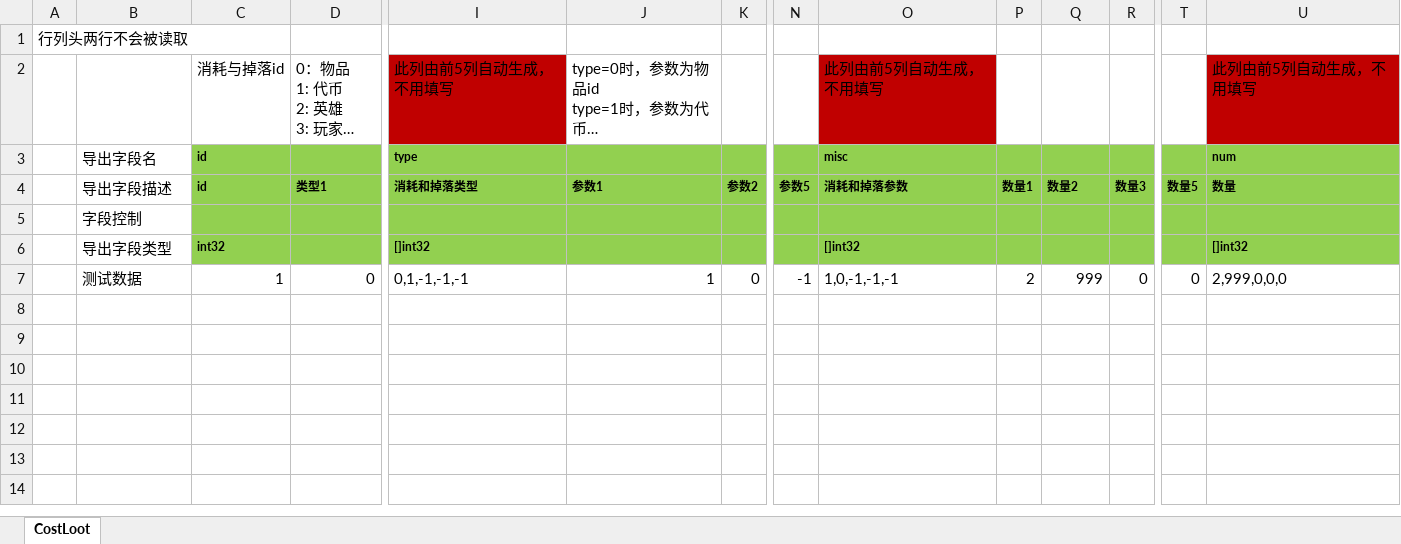
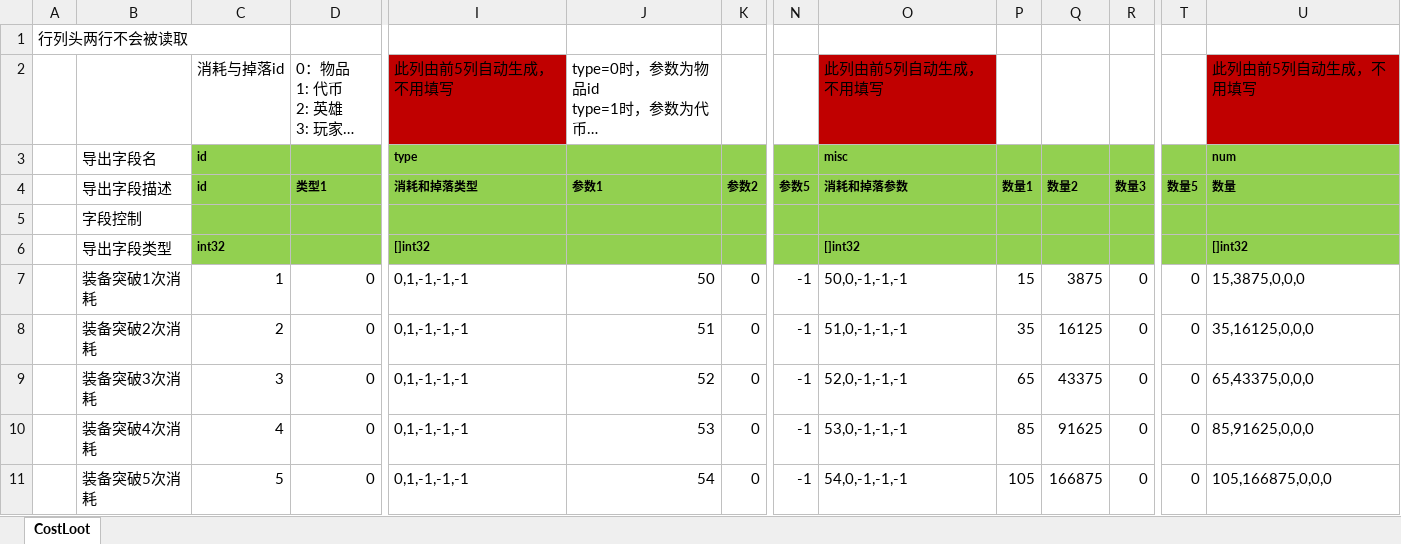
Before and after one commit to east-eden/excel, an Excel workbook: global/CostLoot.xlsx, sheet CostLoot, drawn as a sheet; only a part is shown, gaps mark what is left out; long unchanged cells end in …; values as stored, in another font and other column widths than the file's, no borders; rows hold the shown columns only; the diff names each change by its address in the sheet, - before the commit and + after, or states it on an @@ line.

```diff
--- a/global/CostLoot.xlsx (sheet CostLoot)
+++ b/global/CostLoot.xlsx (sheet CostLoot)
-B7 (导出字段描述): 测试数据
+B7 (导出字段描述): 装备突破1次消耗
-J7 (参数1): 1
+J7 (参数1): 50
-O7 (消耗和掉落参数): 1,0,-1,-1,-1
+O7 (消耗和掉落参数): 50,0,-1,-1,-1
-P7 (数量1): 2
+P7 (数量1): 15
-Q7 (数量2): 999
+Q7 (数量2): 3875
-U7 (数量): 2,999,0,0,0
+U7 (数量): 15,3875,0,0,0
+row 8:  | 装备突破2次消耗 | 2 | 0 | 0,1,-1,-1,-1 | 51 | 0 | -1 | 51,0,-1,-1,-1 | 35 | 16125 | 0 | 0 | 35,16125,0,0,0
+row 9:  | 装备突破3次消耗 | 3 | 0 | 0,1,-1,-1,-1 | 52 | 0 | -1 | 52,0,-1,-1,-1 | 65 | 43375 | 0 | 0 | 65,43375,0,0,0
+row 10:  | 装备突破4次消耗 | 4 | 0 | 0,1,-1,-1,-1 | 53 | 0 | -1 | 53,0,-1,-1,-1 | 85 | 91625 | 0 | 0 | 85,91625,0,0,0
+row 11:  | 装备突破5次消耗 | 5 | 0 | 0,1,-1,-1,-1 | 54 | 0 | -1 | 54,0,-1,-1,-1 | 105 | 166875 | 0 | 0 | 105,166875,0,0,0
```
Also changed, not shown: global/HeroLevelup.xlsx, global/HeroPromote.xlsx, 2 other files.
